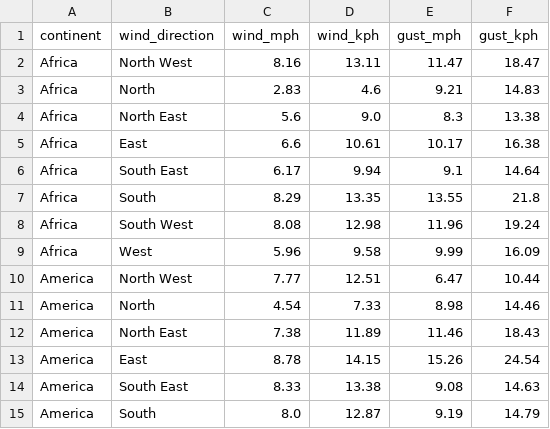
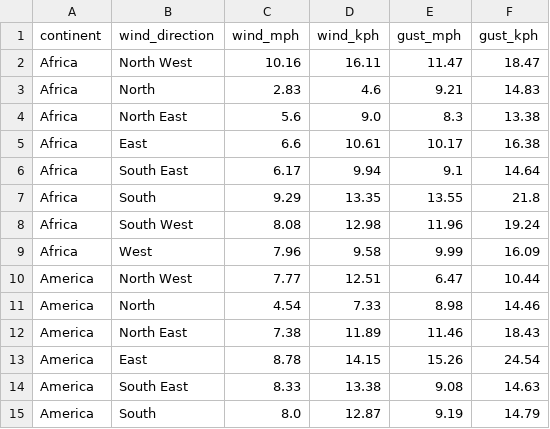
Before and after one commit to ChinBoon22/Data_Visualisation_2, a CSV file: Dataset/2_wind_data.csv, drawn as a sheet; only a part is shown.

Commit message:
Update radar chart

```diff
--- a/Dataset/2_wind_data.csv
+++ b/Dataset/2_wind_data.csv
@@ -1,3 +1,3 @@
 continent,wind_direction,wind_mph,wind_kph,gust_mph,gust_kph
-Africa,North West,8.16,13.11,11.47,18.47
+Africa,North West,10.16,16.11,11.47,18.47
 Africa,North,2.83,4.6,9.21,14.83
@@ -6,5 +6,5 @@ Africa,East,6.6,10.61,10.17,16.38
 Africa,South East,6.17,9.94,9.1,14.64
-Africa,South,8.29,13.35,13.55,21.8
+Africa,South,9.29,13.35,13.55,21.8
 Africa,South West,8.08,12.98,11.96,19.24
-Africa,West,5.96,9.58,9.99,16.09
+Africa,West,7.96,9.58,9.99,16.09
 America,North West,7.77,12.51,6.47,10.44
```
